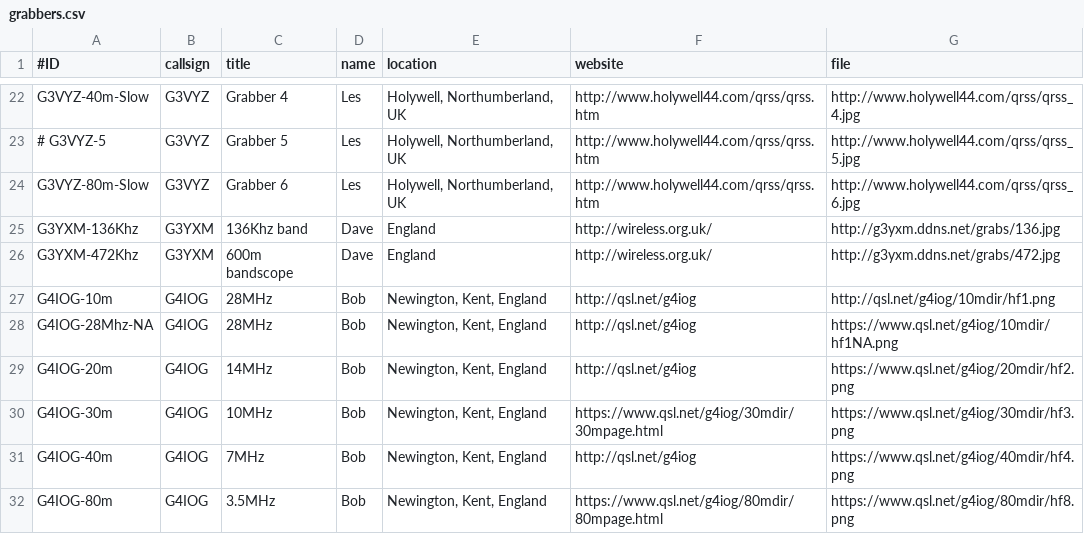
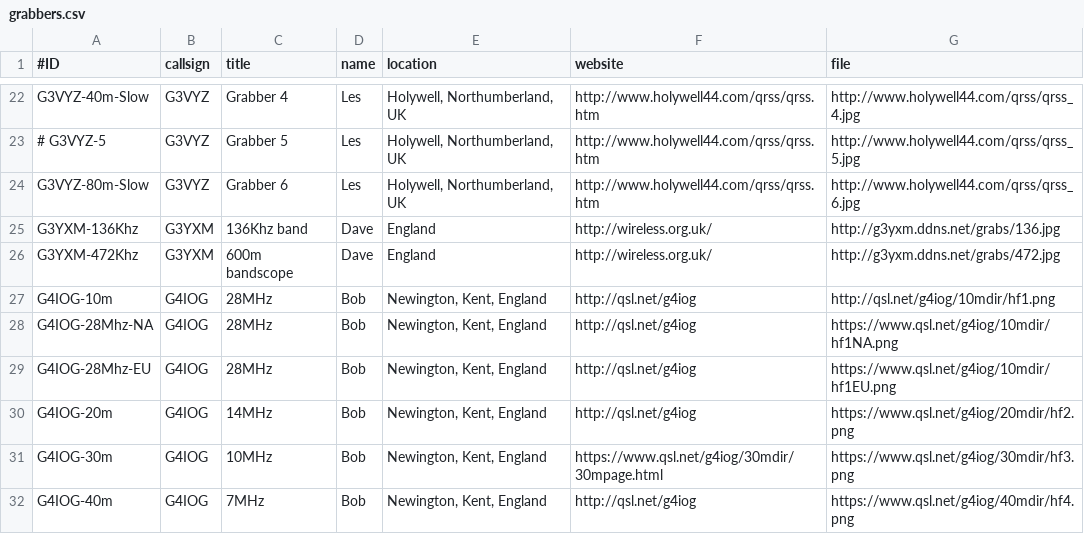
Before and after one commit to syedrizvinet/QRSS-plus-dev, a CSV file: grabbers.csv, drawn as a sheet; only a part is shown, gaps mark what is left out; the shorter side is filled out with more unchanged rows.

Commit message:
Added G4IOG-EU 10m grabber.
In addition to the usual grabber facilities, G4IOG has added a Raspberry Pi 3
and an RTL SDR dongle to perform split grabbing. E.G. two bands within 10m
on the same dongle.

This system works from a separate vertical antenna and is also characterized
by having a 10 minute grab time as opposed to the others that have a 20 minute cycle.

```diff
--- a/grabbers.csv
+++ b/grabbers.csv
@@ -28,2 +28,3 @@ G4IOG-10m,G4IOG,28MHz,Bob,"Newington, Kent, England",http://qsl.net/g4iog,http:/
 G4IOG-28Mhz-NA,G4IOG,28MHz,Bob,"Newington, Kent, England",http://qsl.net/g4iog,https://www.qsl.net/g4iog/10mdir/hf1NA.png
+G4IOG-28Mhz-EU,G4IOG,28MHz,Bob,"Newington, Kent, England",http://qsl.net/g4iog,https://www.qsl.net/g4iog/10mdir/hf1EU.png
 G4IOG-20m,G4IOG,14MHz,Bob,"Newington, Kent, England",http://qsl.net/g4iog,https://www.qsl.net/g4iog/20mdir/hf2.png
```
